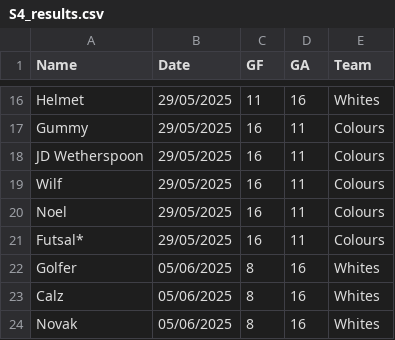
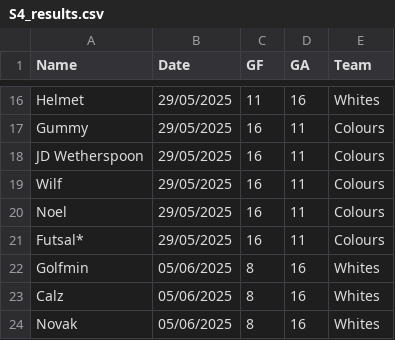
Before and after one commit to Deadlocked2/football_table, a CSV file: data/S4_results.csv, drawn as a sheet; only a part is shown, gaps mark what is left out.

```diff
--- a/data/S4_results.csv
+++ b/data/S4_results.csv
@@ -21,3 +21,3 @@ Noel,29/05/2025,16,11,Colours
 Futsal*,29/05/2025,16,11,Colours
-Golfer,05/06/2025,8,16,Whites
+Golfmin,05/06/2025,8,16,Whites
 Calz,05/06/2025,8,16,Whites
```
Also changed, not shown: 1 other file.
